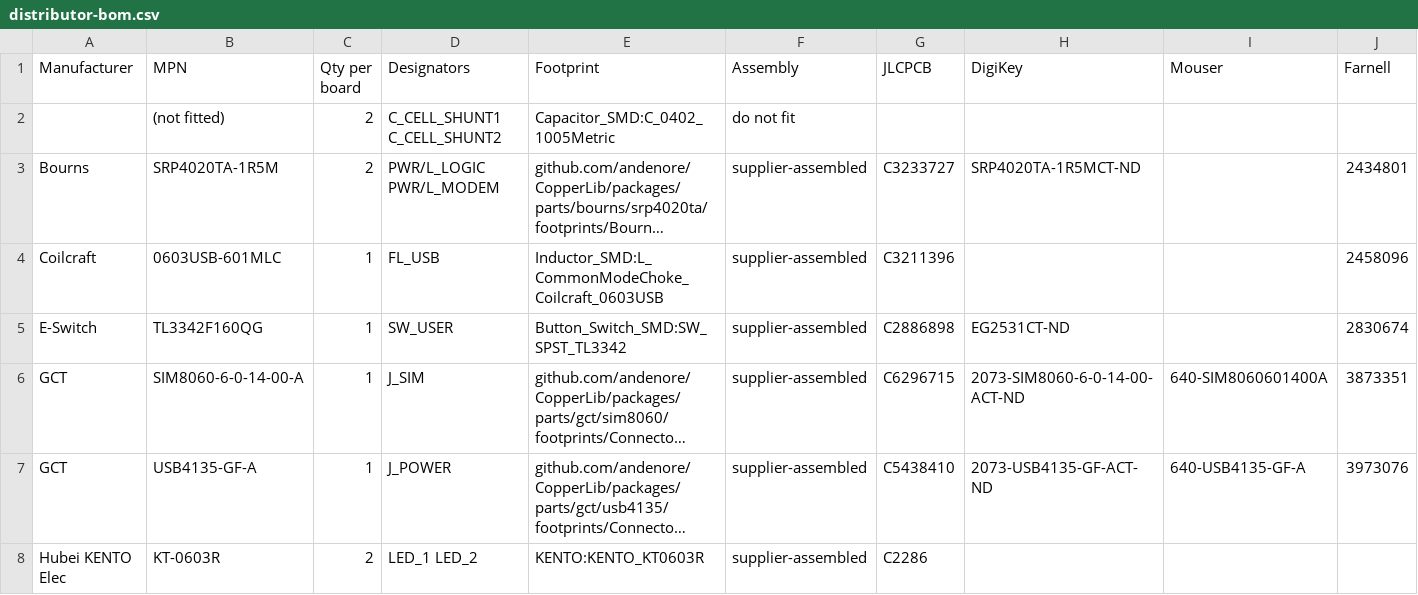
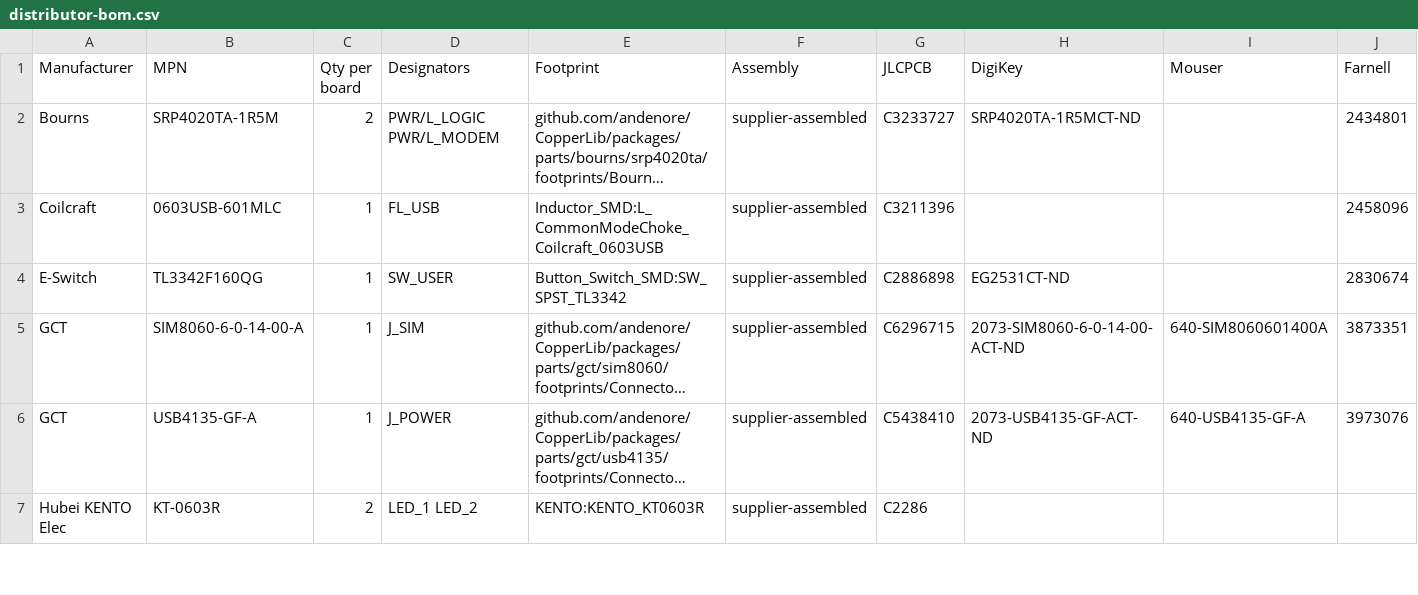
Before and after one commit to andenore/CopperAssetTracker, a CSV file: procurement/distributor-bom.csv, drawn as a sheet; only a part is shown; long unchanged cells end in …; removed rows and columns are numbered as before the commit, all else as after; the diff covers the shown part only; the diff names each change by its address in the sheet, - before the commit and + after, or states it on an @@ line.

```diff
--- a/procurement/distributor-bom.csv
+++ b/procurement/distributor-bom.csv
-row 2:  | (not fitted) | 2 | C_CELL_SHUNT1 C_CELL_SHUNT2 | Capacitor_SMD:C_0402_1005Metric | do not fit
```
Also changed, not shown: 7 added rows, 5 removed rows and 2 edited cells elsewhere in this file, procurement/candidate-bom.csv, 29 other files.
